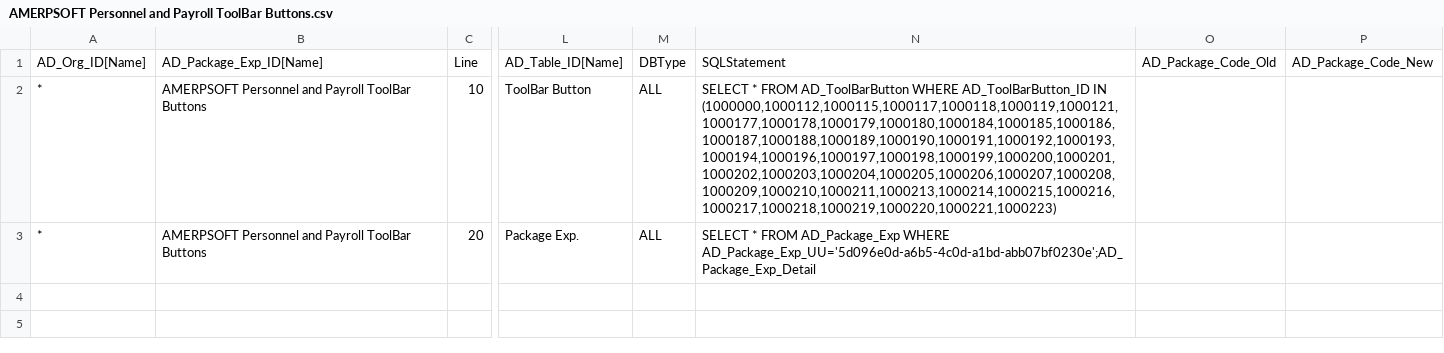
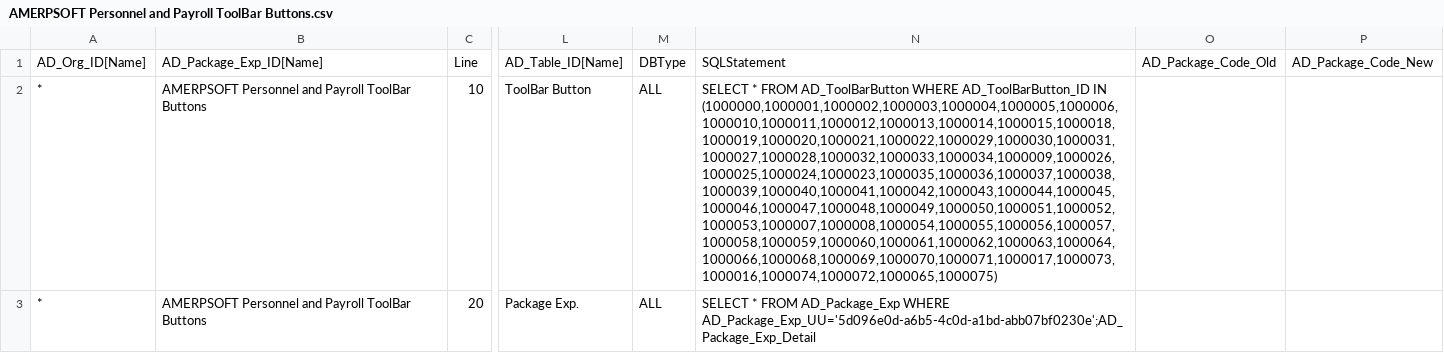
Before and after one commit to luisamesty/Amerpsoft-iDempiere-community, a CSV file: org.amerpsoft.com.idempiere.personnelpayroll/install/packs/AMERPSOFT Personnel and Payroll ToolBar Buttons.csv, drawn as a sheet; only a part is shown, gaps mark what is left out; ↵ is a line break in a cell; the diff names each change by its address in the sheet, - before the commit and + after, or states it on an @@ line.

```diff
--- a/org.amerpsoft.com.idempiere.personnelpayroll/install/packs/AMERPSOFT Personnel and Payroll ToolBar Buttons.csv
+++ b/org.amerpsoft.com.idempiere.personnelpayroll/install/packs/AMERPSOFT Personnel and Payroll ToolBar Buttons.csv
-N2: …AD_ToolBarButton_ID IN ↵ (1000000,1000112,1000115,1000117,1000118,1000119,1000121,1000177,1000178,1000179,1000180,1000184,1000185,1000186,1000187,1000188,1000189,1000190,1000191,1000192,1000193,1000194,1000196,1000197,1000198,1000199,1000200,1000201,1000202,1000203,1000204,1000205,1000206,1000207,1000208,1000209,1000210,1000211,1000213,1000214,1000215,1000216,1000217,1000218,1000219,1000220,1000221,1000223)
+N2: …AD_ToolBarButton_ID IN ↵ (1000000,1000001,1000002,1000003,1000004,1000005,1000006,1000010,1000011,1000012,1000013,1000014,1000015,1000018,1000019,1000020,1000021,1000022,1000029,1000030,1000031,1000027,1000028,1000032,1000033,1000034,1000009,1000026,1000025,1000024,1000023,1000035,1000036,1000037,1000038,1000039,1000040,1000041,1000042,1000043,1000044,1000045,1000046,1000047,1000048,1000049,1000050,1000051,1000052,1000053,1000007,1000008,1000054,1000055,1000056,1000057,1000058,1000059,1000060,1000061,1000062,1000063,1000064,1000066,1000068,1000069,1000070,1000071,1000017,1000073,1000016,1000074,1000072,1000065,1000075)
```
Also changed, not shown: org.amerpsoft.com.idempiere.personnelpayroll/install/packs/AMERPSOFT Personnel and Payroll R11 Timing.csv, org.amerpsoft.com.idempiere.personnelpayroll/install/packs/AMERPSOFT Personnel and Payroll R11Vacation.csv, 13 other files.
